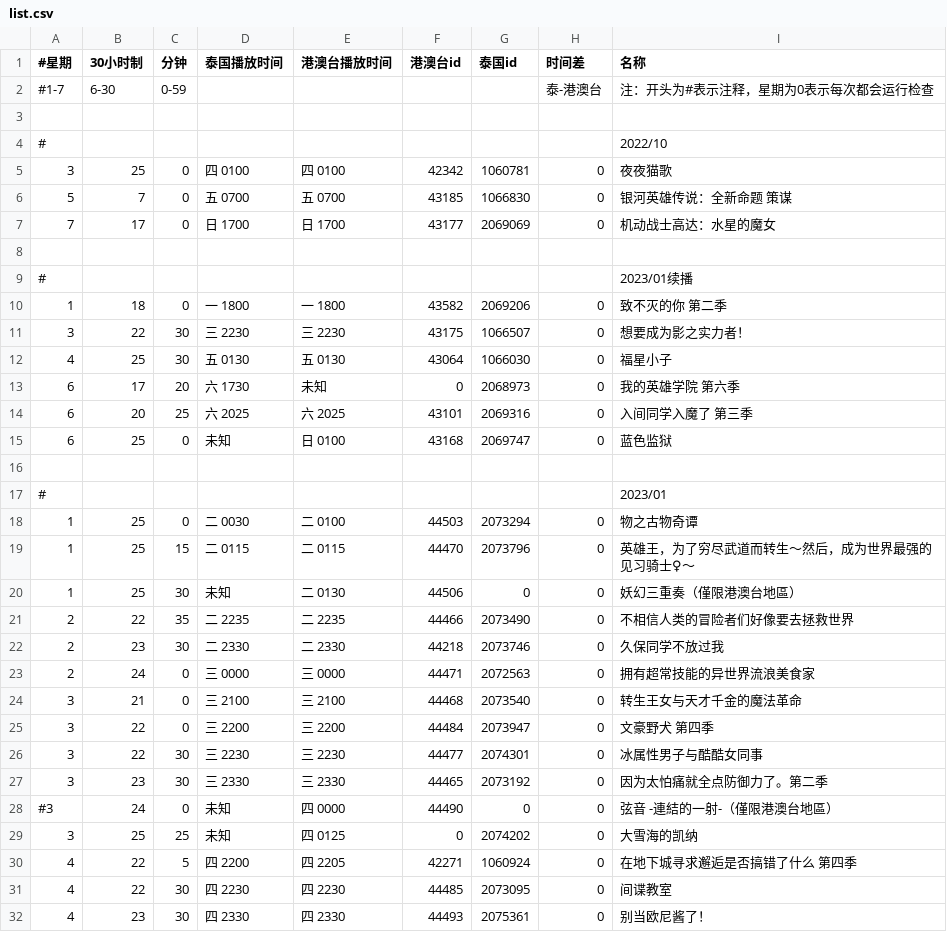
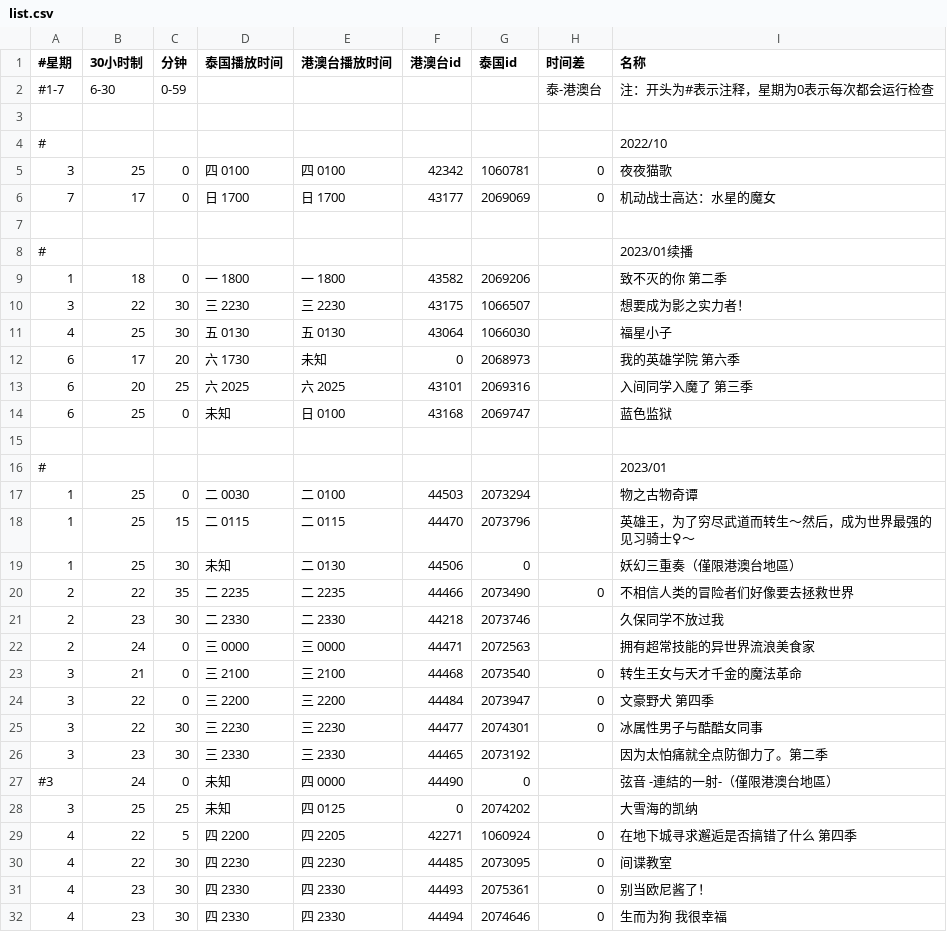
Before and after one commit to david082321/FurrySub, a CSV file: list.csv, drawn as a sheet; only a part is shown; the shorter side is filled out with more unchanged rows; the diff covers the shown part only.

Commit message:
调整 时间差 内容

```diff
--- a/list.csv
+++ b/list.csv
@@ -5,3 +5,2 @@
 3,25,0,四 0100,四 0100,42342,1060781,0,夜夜猫歌
-5,7,0,五 0700,五 0700,43185,1066830,0,银河英雄传说：全新命题 策谋
 7,17,0,日 1700,日 1700,43177,2069069,0,机动战士高达：水星的魔女
@@ -9,16 +8,16 @@
 #,,,,,,,,2023/01续播
-1,18,0,一 1800,一 1800,43582,2069206,0,致不灭的你 第二季
-3,22,30,三 2230,三 2230,43175,1066507,0,想要成为影之实力者！
-4,25,30,五 0130,五 0130,43064,1066030,0,福星小子
-6,17,20,六 1730,未知,0,2068973,0,我的英雄学院 第六季
-6,20,25,六 2025,六 2025,43101,2069316,0,入间同学入魔了 第三季
-6,25,0,未知,日 0100,43168,2069747,0,蓝色监狱
+1,18,0,一 1800,一 1800,43582,2069206,,致不灭的你 第二季
+3,22,30,三 2230,三 2230,43175,1066507,,想要成为影之实力者！
+4,25,30,五 0130,五 0130,43064,1066030,,福星小子
+6,17,20,六 1730,未知,0,2068973,,我的英雄学院 第六季
+6,20,25,六 2025,六 2025,43101,2069316,,入间同学入魔了 第三季
+6,25,0,未知,日 0100,43168,2069747,,蓝色监狱
 
 #,,,,,,,,2023/01
-1,25,0,二 0030,二 0100,44503,2073294,0,物之古物奇谭
-1,25,15,二 0115,二 0115,44470,2073796,0,英雄王，为了穷尽武道而转生～然后，成为世界最强的见习骑士♀～
-1,25,30,未知,二 0130,44506,0,0,妖幻三重奏（僅限港澳台地區）
+1,25,0,二 0030,二 0100,44503,2073294,,物之古物奇谭
+1,25,15,二 0115,二 0115,44470,2073796,,英雄王，为了穷尽武道而转生～然后，成为世界最强的见习骑士♀～
+1,25,30,未知,二 0130,44506,0,,妖幻三重奏（僅限港澳台地區）
 2,22,35,二 2235,二 2235,44466,2073490,0,不相信人类的冒险者们好像要去拯救世界
-2,23,30,二 2330,二 2330,44218,2073746,0,久保同学不放过我
-2,24,0,三 0000,三 0000,44471,2072563,0,拥有超常技能的异世界流浪美食家
+2,23,30,二 2330,二 2330,44218,2073746,,久保同学不放过我
+2,24,0,三 0000,三 0000,44471,2072563,,拥有超常技能的异世界流浪美食家
 3,21,0,三 2100,三 2100,44468,2073540,0,转生王女与天才千金的魔法革命
@@ -26,5 +25,5 @@
 3,22,30,三 2230,三 2230,44477,2074301,0,冰属性男子与酷酷女同事
-3,23,30,三 2330,三 2330,44465,2073192,0,因为太怕痛就全点防御力了。第二季
-#3,24,0,未知,四 0000,44490,0,0,弦音 -連結的一射-（僅限港澳台地區）
-3,25,25,未知,四 0125,0,2074202,0,大雪海的凯纳
+3,23,30,三 2330,三 2330,44465,2073192,,因为太怕痛就全点防御力了。第二季
+#3,24,0,未知,四 0000,44490,0,,弦音 -連結的一射-（僅限港澳台地區）
+3,25,25,未知,四 0125,0,2074202,,大雪海的凯纳
 4,22,5,四 2200,四 2205,42271,1060924,0,在地下城寻求邂逅是否搞错了什么 第四季
```
Also changed, not shown: 16 edited cells elsewhere in this file.
